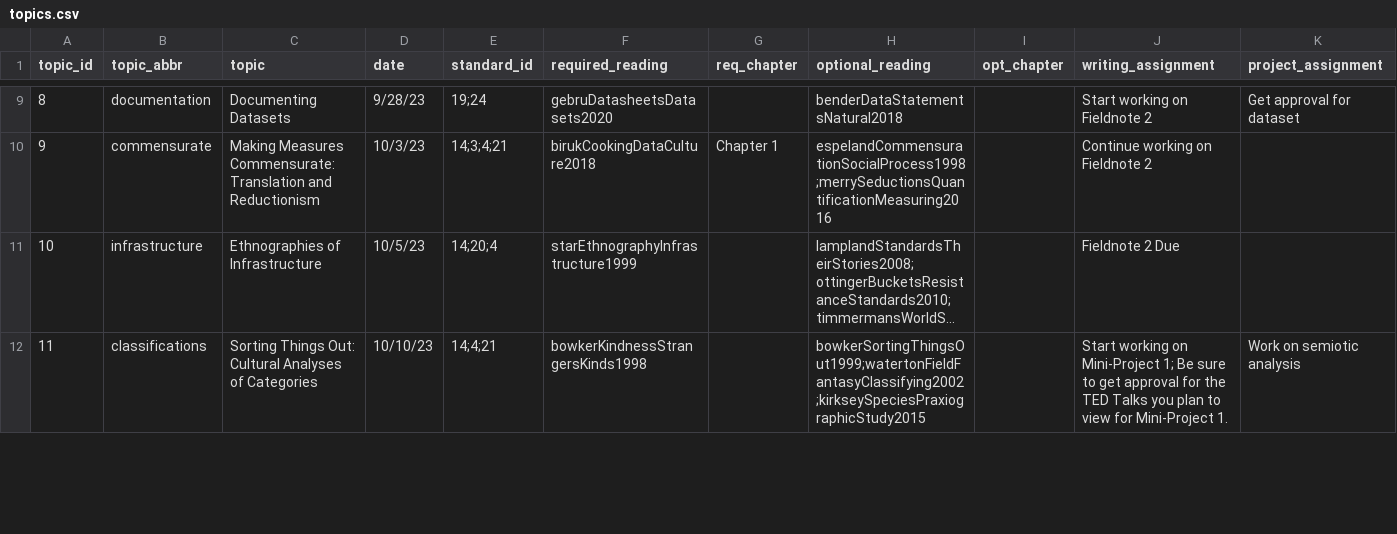
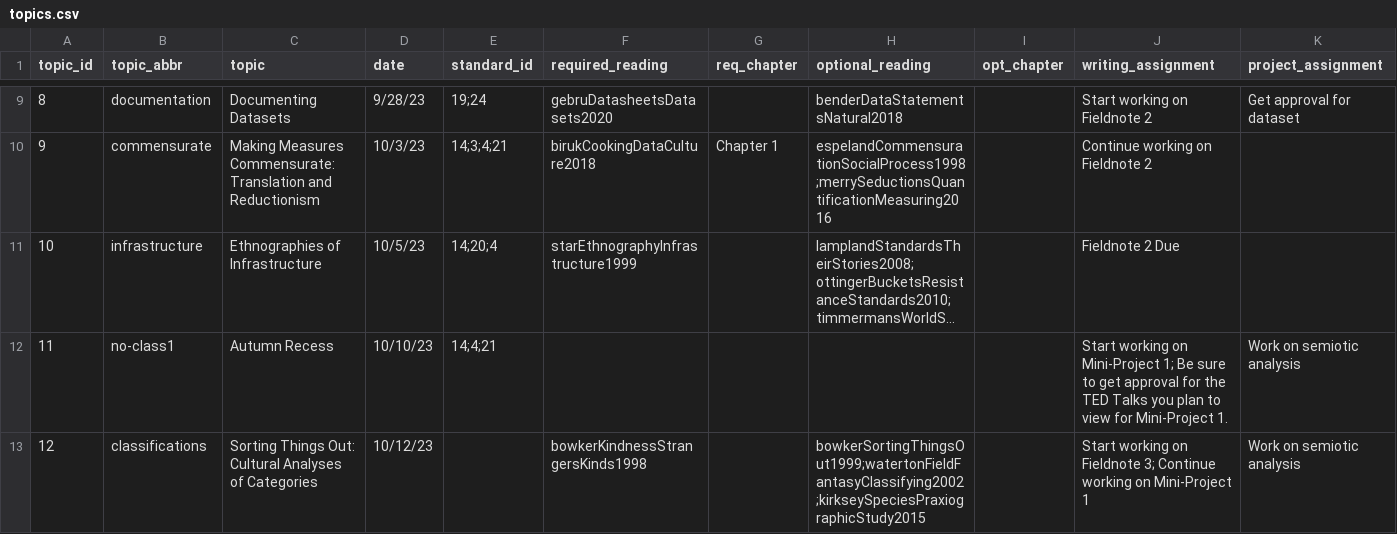
Before and after one commit to SDS-237-Data-Ethnography/public-website-fall-23, a CSV file: data/topics.csv, drawn as a sheet; only a part is shown, gaps mark what is left out; long unchanged cells end in …; addresses are those after the commit; rows hold the shown columns only; the diff covers the shown part only; the diff names each change by its address in the sheet, - before the commit and + after, or states it on an @@ line.

```diff
--- a/data/topics.csv
+++ b/data/topics.csv
+row 12: 11 | no-class1 | Autumn Recess | 10/10/23 | 14;4;21 |  |  |  |  | Start working on Mini-Project 1; Be sure to get approval for the TED Talks you plan to view for Mini-Project 1. | Work on semiotic analysis
-A13 (topic_id): 11
+A13 (topic_id): 12
-D13 (date): 10/10/23
+D13 (date): 10/12/23
-E13 (standard_id): 14;4;21
+E13 (standard_id): (empty)
-J13 (writing_assignment): …working on Mini-Project 1; Be sure to get approval for the TED Talks you plan to view for Mini-Project 1.
+J13 (writing_assignment): …working on Fieldnote 3; Continue working on Mini-Project 1
```
Also changed, not shown: 1 removed row and 1 edited cell elsewhere in this file, 7 other files.
